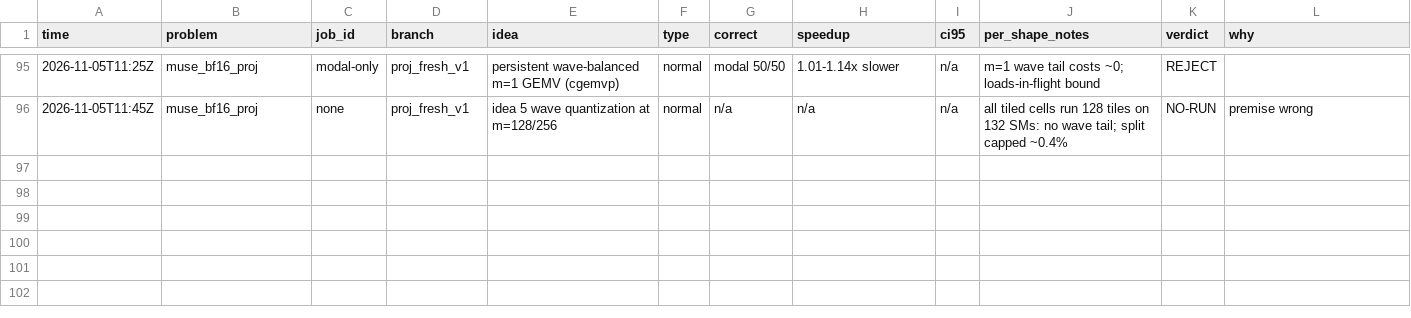
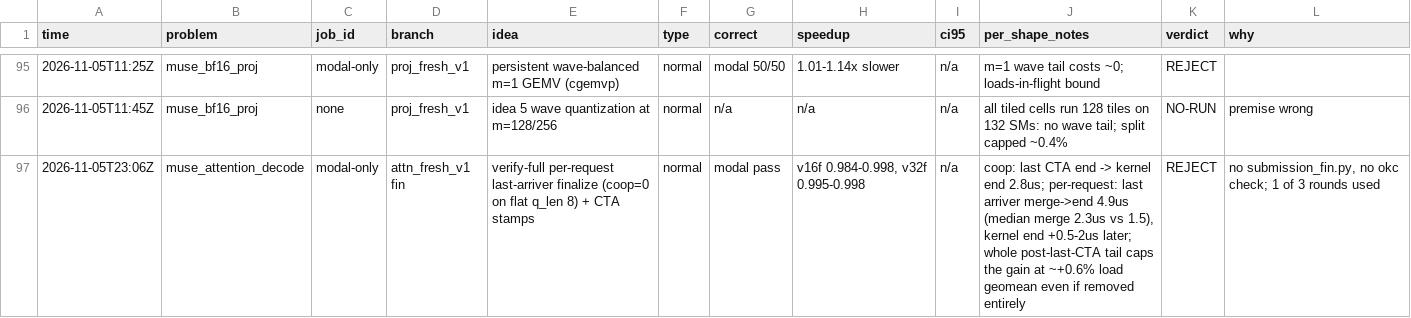
Before and after one commit to StarAtNyte/muse-spark-kernels, a TSV file: results.tsv, drawn as a sheet; only a part is shown, gaps mark what is left out.

Commit message:
Reject per-request finalize at verify-full

```diff
--- a/results.tsv
+++ b/results.tsv
@@ -96 +96,2 @@ time	problem	job_id	branch	idea	type	correct	speedup	ci95	per_shape_notes	verdic
 2026-11-05T11:45Z	muse_bf16_proj	none	proj_fresh_v1	idea 5 wave quantization at m=128/256	normal	n/a	n/a	n/a	all tiled cells run 128 tiles on 132 SMs: no wave tail; split capped ~0.4%	NO-RUN	premise wrong
+2026-11-05T23:06Z	muse_attention_decode	modal-only	attn_fresh_v1 fin	verify-full per-request last-arriver finalize (coop=0 on flat q_len 8) + CTA stamps	normal	modal pass	v16f 0.984-0.998, v32f 0.995-0.998	n/a	coop: last CTA end -> kernel end 2.8us; per-request: last arriver merge->end 4.9us (median merge 2.3us vs 1.5), kernel end +0.5-2us later; whole post-last-CTA tail caps the gain at ~+0.6% load geomean even if removed entirely	REJECT	no submission_fin.py, no okc check; 1 of 3 rounds used
```
Also changed, not shown: 2 other files.
